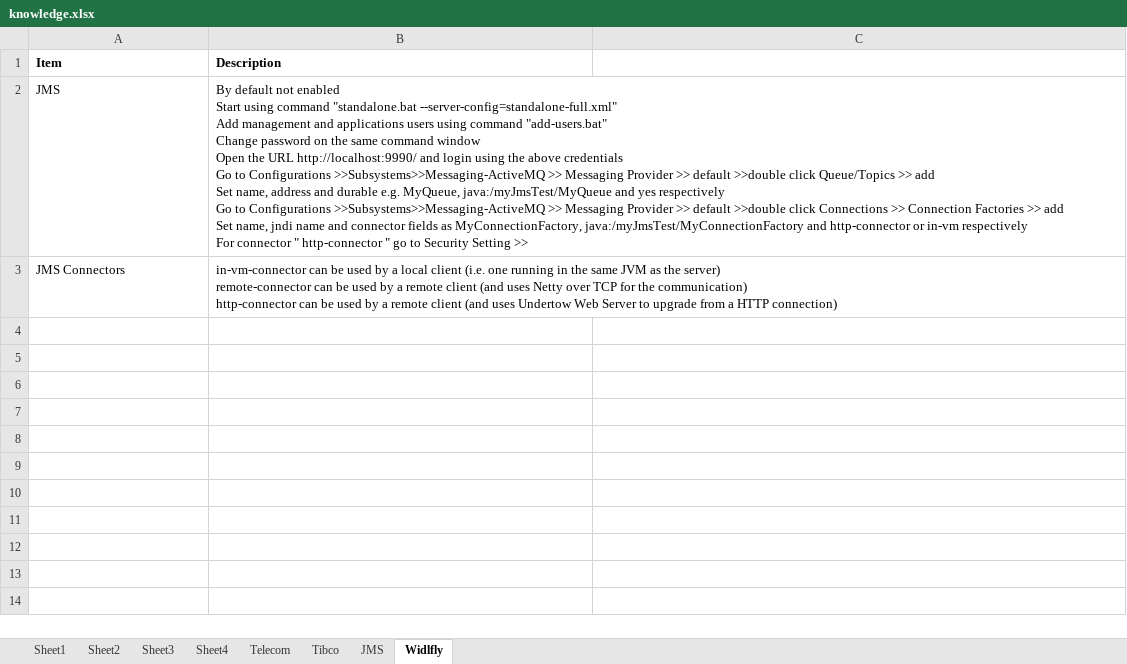
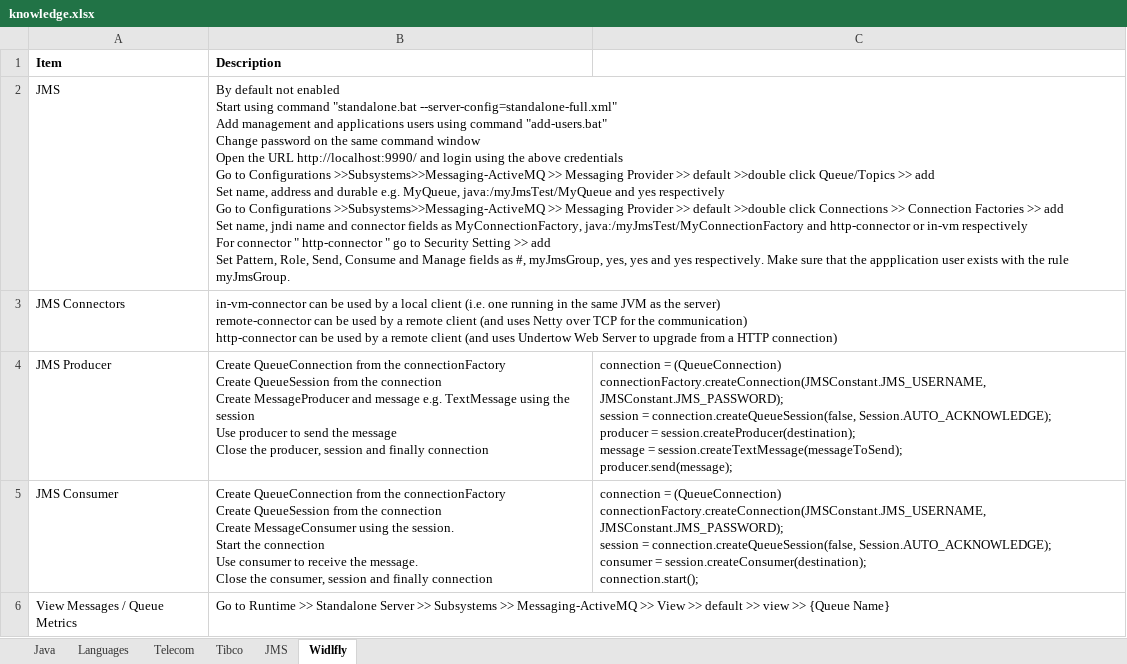
Before and after one commit to anshulsood2006/ArCommon, an Excel workbook: documents/knowledge.xlsx, sheet Widlfly, drawn as a sheet; values as stored, in another font and other column widths than the file's, no borders; ↵ is a line break in a cell; the diff names each change by its address in the sheet, - before the commit and + after, or states it on an @@ line.

Commit message:
Added JMS Consumer

```diff
--- a/documents/knowledge.xlsx (sheet Widlfly)
+++ b/documents/knowledge.xlsx (sheet Widlfly)
-sheet tab: Sheet1
+sheet tab: Java
-sheet tab: Sheet2
+sheet tab: Languages
-sheet tab: Sheet3
-sheet tab: Sheet4
-B2 (Description): …Setting >>
+B2 (Description): …Setting >> add ↵ Set Pattern, Role, Send, Consume and Manage fields as #, myJmsGroup, yes, yes and yes respectively. Make sure that the appplication user exists with the rule myJmsGroup.
+row 4: JMS Producer | Create QueueConnection from the connectionFactory ↵ Create QueueSession from the connection ↵ Create MessageProducer and message e.g. TextMessage using the session ↵ Use producer to send the message ↵ Close the producer, session and finally connection | connection = (QueueConnection) connectionFactory.createConnection(JMSConstant.JMS_USERNAME, ↵ JMSConstant.JMS_PASSWORD); ↵ session = connection.createQueueSession(false, Session.AUTO_ACKNOWLEDGE); ↵ producer = session.createProducer(destination); ↵ message = session.createTextMessage(messageToSend); ↵ producer.send(message);
+row 5: JMS Consumer | Create QueueConnection from the connectionFactory ↵ Create QueueSession from the connection ↵ Create MessageConsumer using the session. ↵ Start the connection ↵ Use consumer to receive the message. ↵ Close the consumer, session and finally connection | connection = (QueueConnection) connectionFactory.createConnection(JMSConstant.JMS_USERNAME, ↵ JMSConstant.JMS_PASSWORD); ↵ session = connection.createQueueSession(false, Session.AUTO_ACKNOWLEDGE); ↵ consumer = session.createConsumer(destination); ↵ connection.start();
+row 6: View Messages / Queue Metrics | Go to Runtime >> Standalone Server >> Subsystems >> Messaging-ActiveMQ >> View >> default >> view >> {Queue Name}
```
Also changed, not shown: 2 other files.
